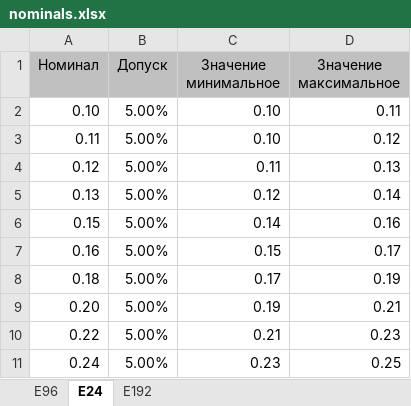
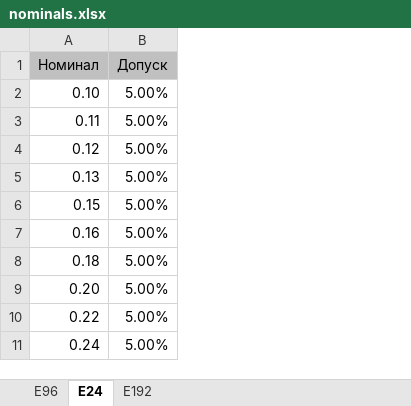
Before and after one commit to Katauri/ResistorCombinator, an Excel workbook: nominals.xlsx, sheet E24, drawn as a sheet; only a part is shown; values as stored, in another font and other column widths than the file's, no borders; the diff names each change by its address in the sheet, - before the commit and + after, or states it on an @@ line.

```diff
--- a/nominals.xlsx (sheet E24)
+++ b/nominals.xlsx (sheet E24)
-column C (Значение минимальное), rows 2-11: 0.10 | 0.10 | 0.11 | 0.12 | 0.14 | 0.15 | 0.17 | 0.19 | 0.21 | 0.23
-column D (Значение максимальное), rows 2-11: 0.11 | 0.12 | 0.13 | 0.14 | 0.16 | 0.17 | 0.19 | 0.21 | 0.23 | 0.25
```
Also changed, not shown: sheet E192, sheet E96, 4 other files.
